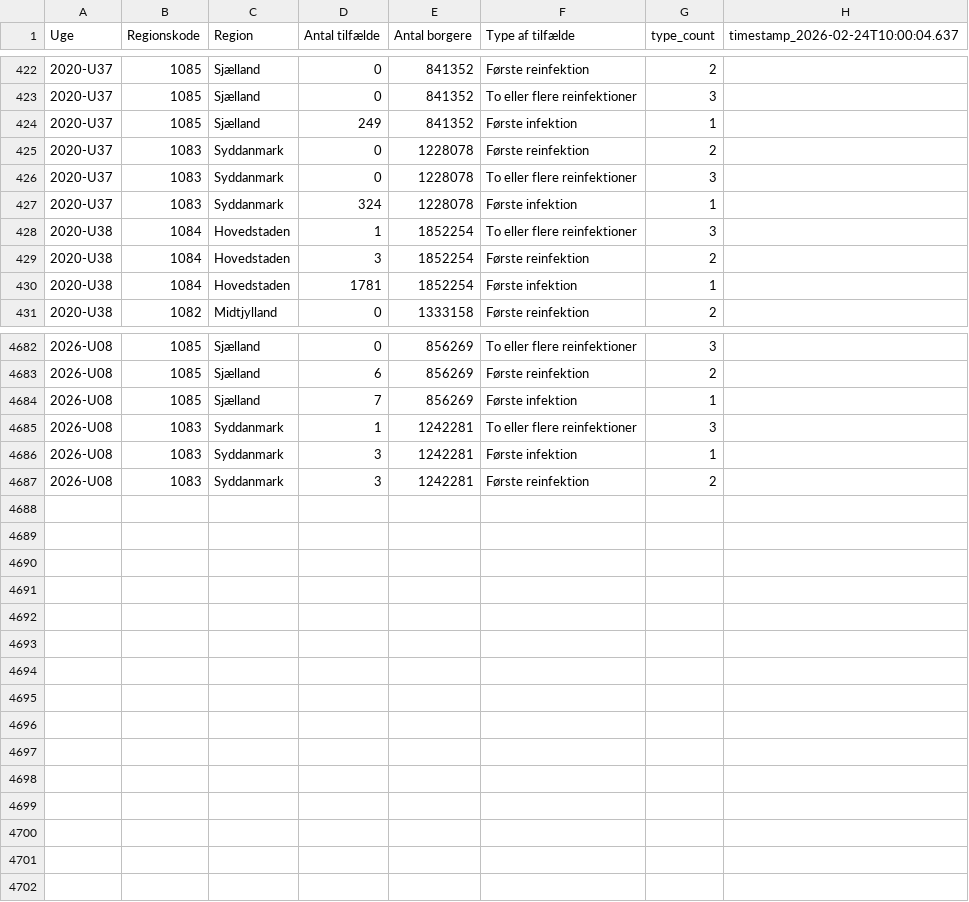
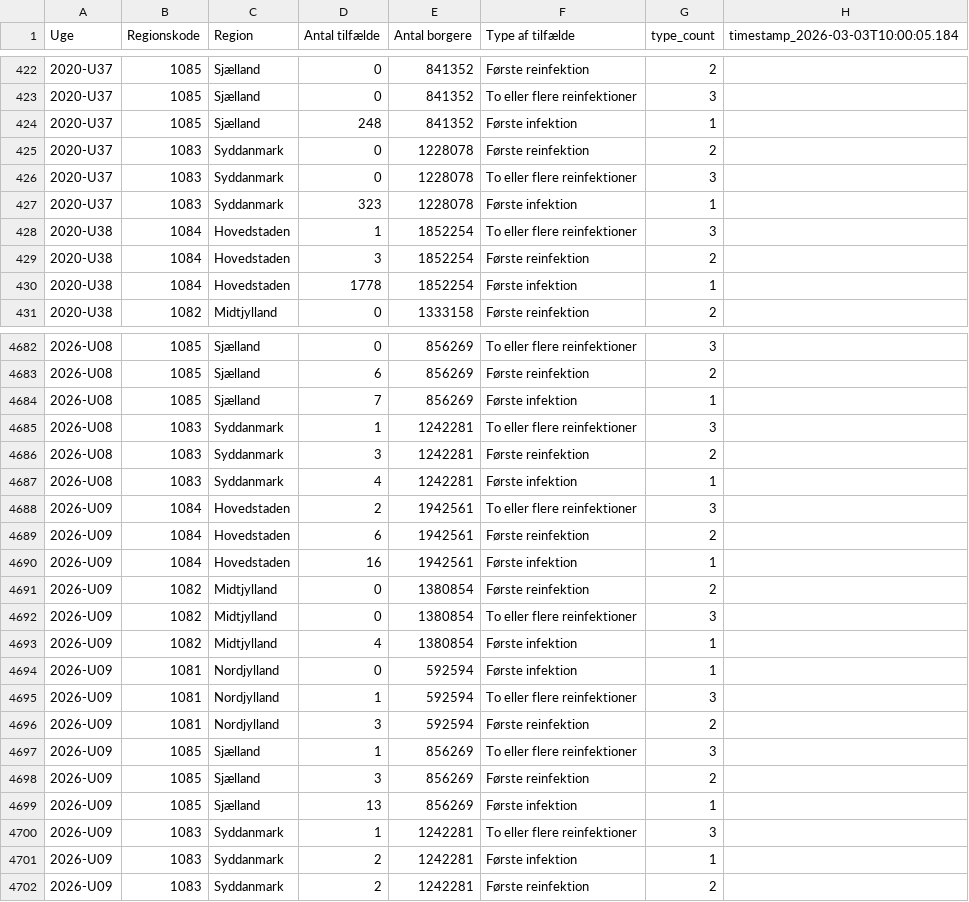
Before and after one commit to steenhulthin/infectious-diseases-data, a CSV file: docs/24_reinfektioner_ugentlig_region.csv, drawn as a sheet; only a part is shown, gaps mark what is left out; the diff covers the shown part only.

Commit message:
Downloaded and updated c19 data

```diff
--- a/docs/24_reinfektioner_ugentlig_region.csv
+++ b/docs/24_reinfektioner_ugentlig_region.csv
@@ -1 +1 @@
-"Uge";"Regionskode";"Region";"Antal tilfælde";"Antal borgere";"Type af tilfælde";"type_count";"timestamp_2026-02-24T10:00:04.637"
+"Uge";"Regionskode";"Region";"Antal tilfælde";"Antal borgere";"Type af tilfælde";"type_count";"timestamp_2026-03-03T10:00:05.184"
@@ -423,9 +423,9 @@
 2020-U37;1085;Sjælland;0;841352;To eller flere reinfektioner;3;
-2020-U37;1085;Sjælland;249;841352;Første infektion;1;
+2020-U37;1085;Sjælland;248;841352;Første infektion;1;
 2020-U37;1083;Syddanmark;0;1228078;Første reinfektion;2;
 2020-U37;1083;Syddanmark;0;1228078;To eller flere reinfektioner;3;
-2020-U37;1083;Syddanmark;324;1228078;Første infektion;1;
+2020-U37;1083;Syddanmark;323;1228078;Første infektion;1;
 2020-U38;1084;Hovedstaden;1;1852254;To eller flere reinfektioner;3;
 2020-U38;1084;Hovedstaden;3;1852254;Første reinfektion;2;
-2020-U38;1084;Hovedstaden;1781;1852254;Første infektion;1;
+2020-U38;1084;Hovedstaden;1778;1852254;Første infektion;1;
 2020-U38;1082;Midtjylland;0;1333158;Første reinfektion;2;
@@ -4685,3 +4685,18 @@
 2026-U08;1083;Syddanmark;1;1242281;To eller flere reinfektioner;3;
-2026-U08;1083;Syddanmark;3;1242281;Første infektion;1;
 2026-U08;1083;Syddanmark;3;1242281;Første reinfektion;2;
+2026-U08;1083;Syddanmark;4;1242281;Første infektion;1;
+2026-U09;1084;Hovedstaden;2;1942561;To eller flere reinfektioner;3;
+2026-U09;1084;Hovedstaden;6;1942561;Første reinfektion;2;
+2026-U09;1084;Hovedstaden;16;1942561;Første infektion;1;
+2026-U09;1082;Midtjylland;0;1380854;Første reinfektion;2;
+2026-U09;1082;Midtjylland;0;1380854;To eller flere reinfektioner;3;
+2026-U09;1082;Midtjylland;4;1380854;Første infektion;1;
+2026-U09;1081;Nordjylland;0;592594;Første infektion;1;
+2026-U09;1081;Nordjylland;1;592594;To eller flere reinfektioner;3;
+2026-U09;1081;Nordjylland;3;592594;Første reinfektion;2;
+2026-U09;1085;Sjælland;1;856269;To eller flere reinfektioner;3;
+2026-U09;1085;Sjælland;3;856269;Første reinfektion;2;
+2026-U09;1085;Sjælland;13;856269;Første infektion;1;
+2026-U09;1083;Syddanmark;1;1242281;To eller flere reinfektioner;3;
+2026-U09;1083;Syddanmark;2;1242281;Første infektion;1;
+2026-U09;1083;Syddanmark;2;1242281;Første reinfektion;2;
```
Also changed, not shown: 69 edited cells elsewhere in this file, docs/06_nye_indlaeggelser_pr_region_pr_dag.csv, docs/07_antal_doede_pr_dag_pr_region.csv, 26 other files.
